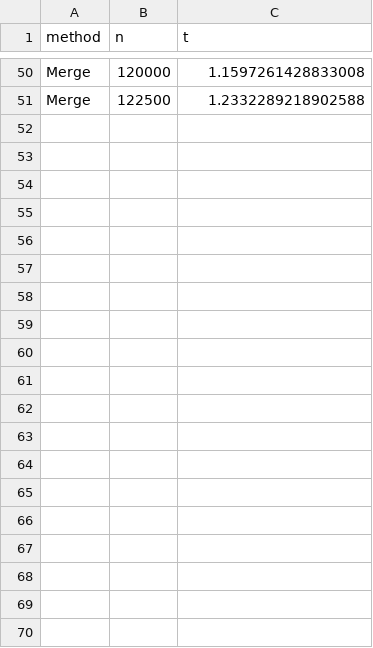
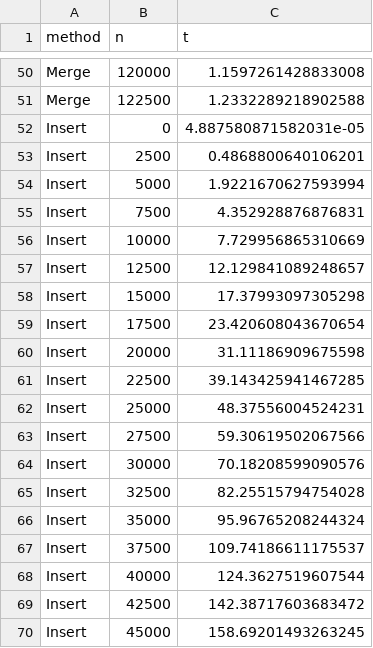
Before and after one commit to rudedogg187/cs325_hw1, a CSV file: code/sort_tests.csv, drawn as a sheet; only a part is shown, gaps mark what is left out; the diff covers the shown part only.

Commit message:
50 insert tests

```diff
--- a/code/sort_tests.csv
+++ b/code/sort_tests.csv
@@ -51 +51,20 @@ Merge,120000,1.1597261428833008
 Merge,122500,1.2332289218902588
+Insert,0,4.887580871582031e-05
+Insert,2500,0.4868800640106201
+Insert,5000,1.9221670627593994
+Insert,7500,4.352928876876831
+Insert,10000,7.729956865310669
+Insert,12500,12.129841089248657
+Insert,15000,17.37993097305298
+Insert,17500,23.420608043670654
+Insert,20000,31.11186909675598
+Insert,22500,39.143425941467285
+Insert,25000,48.37556004524231
+Insert,27500,59.30619502067566
+Insert,30000,70.18208599090576
+Insert,32500,82.25515794754028
+Insert,35000,95.96765208244324
+Insert,37500,109.74186611175537
+Insert,40000,124.3627519607544
+Insert,42500,142.38717603683472
+Insert,45000,158.69201493263245
```
Also changed, not shown: 31 added rows elsewhere in this file.
